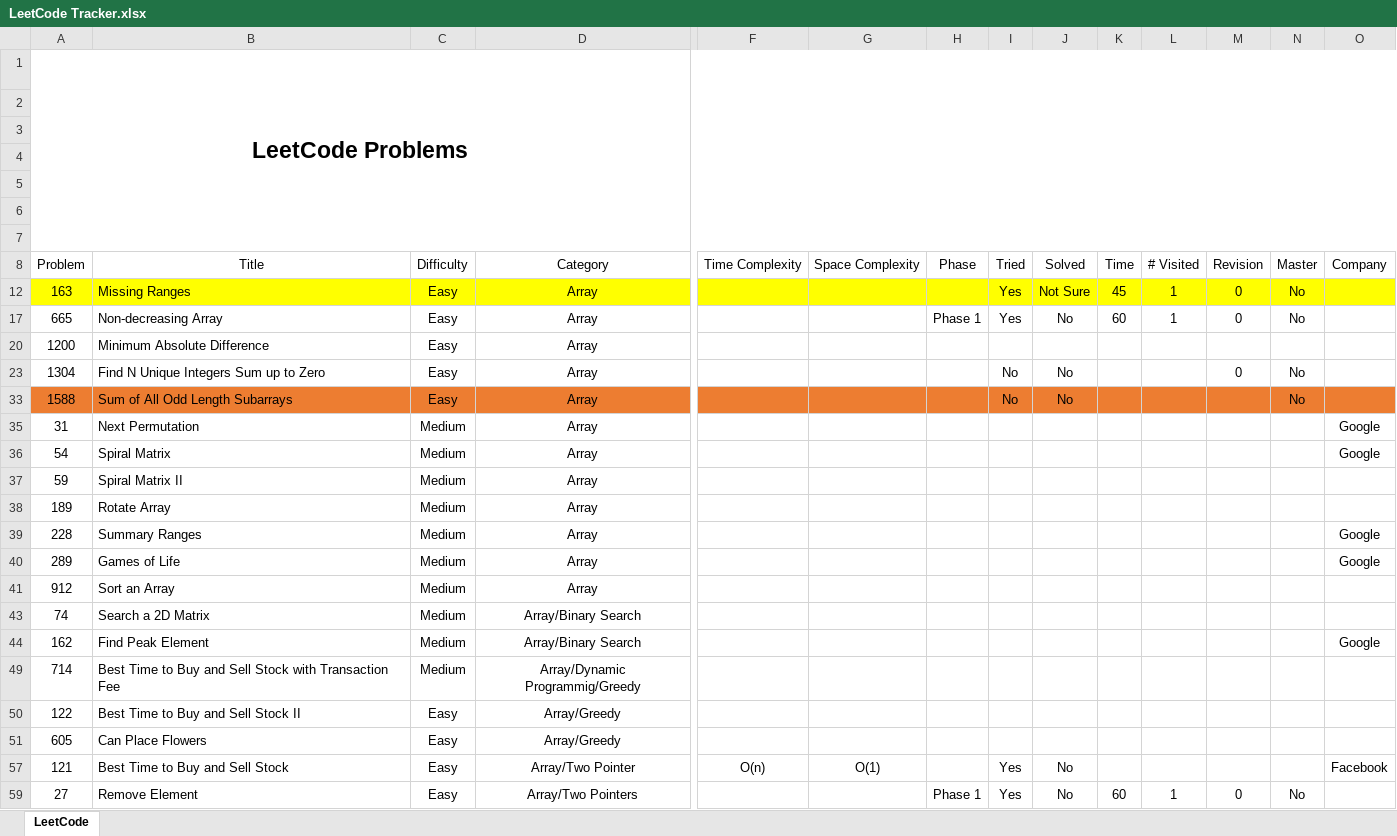
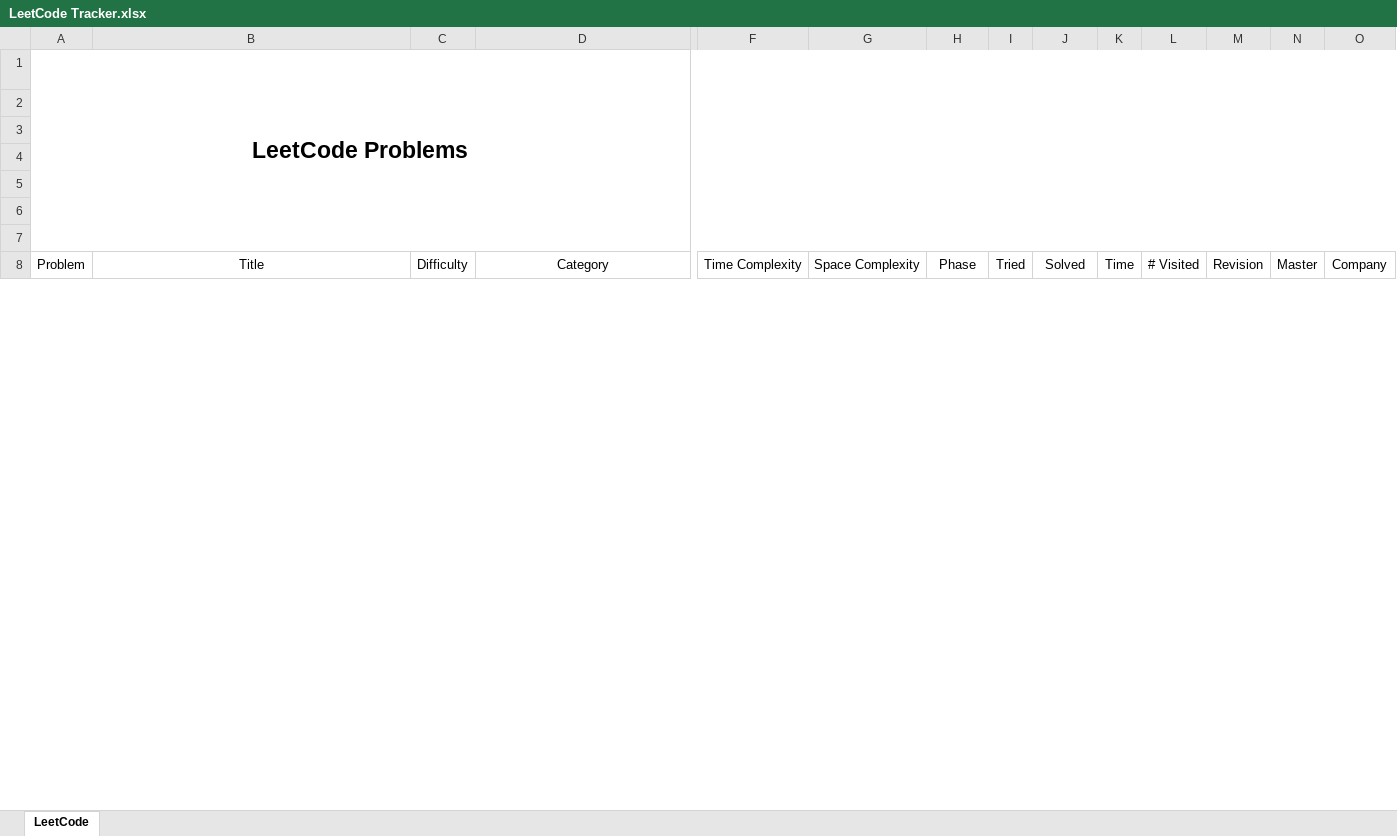
Before and after one commit to leontan4/LeetCode, an Excel workbook: LeetCode Tracker.xlsx, sheet LeetCode, drawn as a sheet; only a part is shown, gaps mark what is left out; values as stored, in another font and other column widths than the file's, no borders; conditional formats not drawn; rows hold the shown columns only; the diff covers the shown part only; the diff names each change by its address in the sheet, - before the commit and + after, or states it on an @@ line.

Commit message:
updated tracker

```diff
--- a/LeetCode Tracker.xlsx (sheet LeetCode)
+++ b/LeetCode Tracker.xlsx (sheet LeetCode)
@@ row 12 hidden: 163 | Missing Ranges | Easy | Array |  |  |  | Yes | Not Sure | 45 | 1 | 0 | No @@
@@ row 17 hidden: 665 | Non-decreasing Array | Easy | Array |  |  | Phase 1 | Yes | No | 60 | 1 | 0 | No @@
@@ row 20 hidden: 1200 | Minimum Absolute Difference | Easy | Array @@
@@ row 23 hidden: 1304 | Find N Unique Integers Sum up to Zero | Easy | Array |  |  |  | No | No |  |  | 0 | No @@
@@ row 33 hidden: 1588 | Sum of All Odd Length Subarrays | Easy | Array |  |  |  | No | No |  |  |  | No @@
@@ row 35 hidden: 31 | Next Permutation | Medium | Array |  |  |  |  |  |  |  |  |  | Google @@
@@ row 36 hidden: 54 | Spiral Matrix | Medium | Array |  |  |  |  |  |  |  |  |  | Google @@
@@ row 37 hidden: 59 | Spiral Matrix II | Medium | Array @@
@@ row 38 hidden: 189 | Rotate Array | Medium | Array @@
@@ row 39 hidden: 228 | Summary Ranges | Medium | Array |  |  |  |  |  |  |  |  |  | Google @@
@@ row 40 hidden: 289 | Games of Life | Medium | Array |  |  |  |  |  |  |  |  |  | Google @@
@@ row 41 hidden: 912 | Sort an Array | Medium | Array @@
@@ row 43 hidden: 74 | Search a 2D Matrix | Medium | Array/Binary Search @@
@@ row 44 hidden: 162 | Find Peak Element | Medium | Array/Binary Search |  |  |  |  |  |  |  |  |  | Google @@
@@ row 49 hidden: 714 | Best Time to Buy and Sell Stock with Transaction Fee | Medium | Array/Dynamic Programmig/Greedy @@
@@ row 50 hidden: 122 | Best Time to Buy and Sell Stock II | Easy | Array/Greedy @@
@@ row 51 hidden: 605 | Can Place Flowers | Easy | Array/Greedy @@
@@ row 57 hidden: 121 | Best Time to Buy and Sell Stock | Easy | Array/Two Pointer | O(n) | O(1) |  | Yes | No |  |  |  |  | Facebook @@
@@ row 59 hidden: 27 | Remove Element | Easy | Array/Two Pointers |  |  | Phase 1 | Yes | No | 60 | 1 | 0 | No @@
```
Also changed, not shown: 1 removed row, 96 hidden or unhidden rows and 2 edited cells elsewhere in this sheet, hidden cells.
